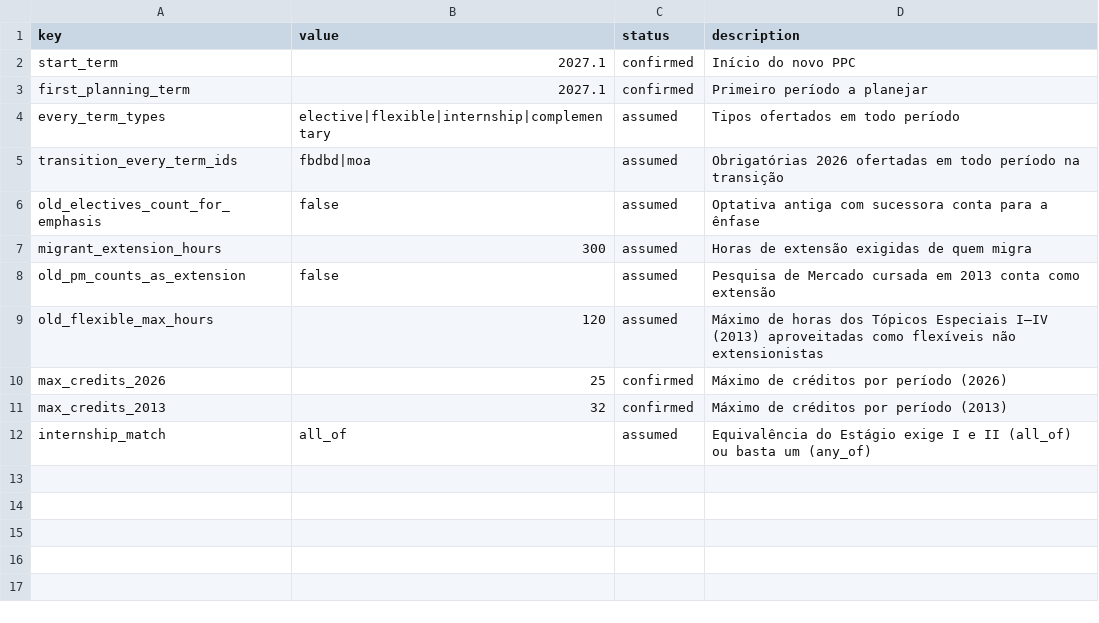
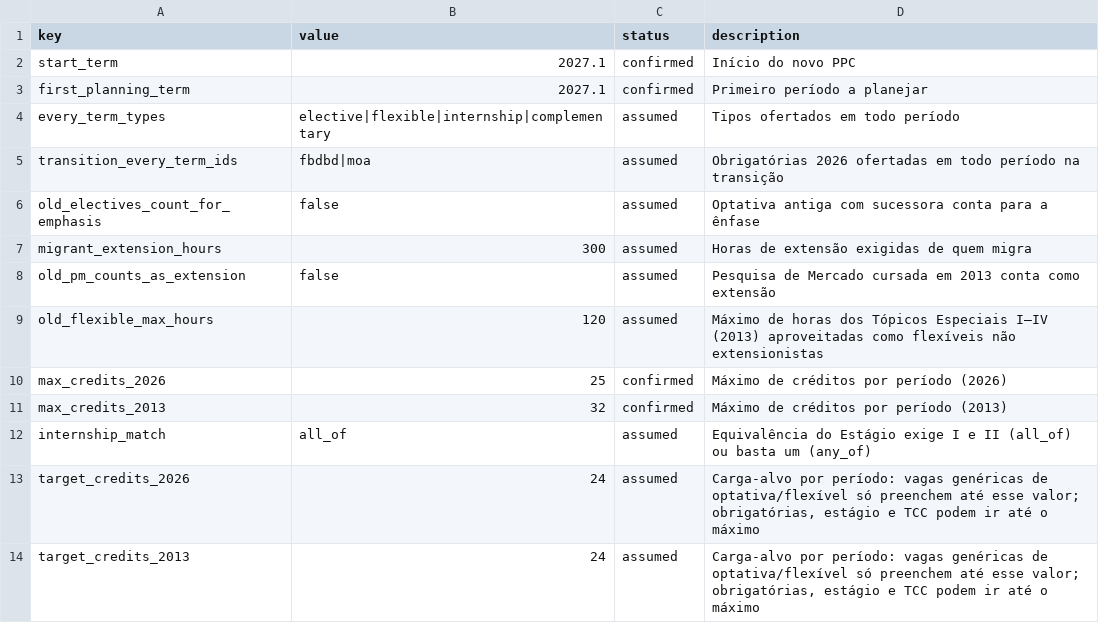
Before and after one commit to LukePrado/migracao_ppc, a CSV file: data/assumptions.csv, drawn as a sheet; the diff names each change by its address in the sheet, - before the commit and + after, or states it on an @@ line.

Commit message:
Tarefas 2 e 3: motor de regras, planejamento, carga-alvo

```diff
--- a/data/assumptions.csv
+++ b/data/assumptions.csv
+row 13: target_credits_2026 | 24 | assumed | Carga-alvo por período: vagas genéricas de optativa/flexível só preenchem até esse valor; obrigatórias, estágio e TCC podem ir até o máximo
+row 14: target_credits_2013 | 24 | assumed | Carga-alvo por período: vagas genéricas de optativa/flexível só preenchem até esse valor; obrigatórias, estágio e TCC podem ir até o máximo
```
Also changed, not shown: 12 other files.
